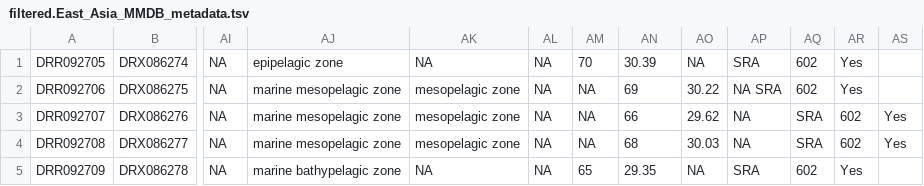
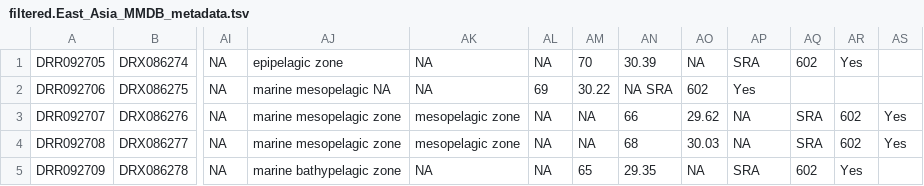
Before and after one commit to danieldavilaaleman/HudsonBayMicrobiome, a TSV file: Biogeography/Public_DB/Metadata/filtered.East_Asia_MMDB_metadata.tsv, drawn as a sheet; only a part is shown, gaps mark what is left out; the diff names each change by its address in the sheet, - before the commit and + after, or states it on an @@ line.

Commit message:
Update filtered.East_Asia_MMDB_metadata.tsv

```diff
--- a/Biogeography/Public_DB/Metadata/filtered.East_Asia_MMDB_metadata.tsv
+++ b/Biogeography/Public_DB/Metadata/filtered.East_Asia_MMDB_metadata.tsv
-AJ2: marine mesopelagic zone
+AJ2: marine mesopelagic NA
-AK2: mesopelagic zone
+AK2: NA
-AL2: NA
+AL2: 69
-AM2: NA
+AM2: 30.22
-AN2: 69
+AN2: NA SRA
-AO2: 30.22
+AO2: 602
-AP2: NA SRA
+AP2: Yes
-AQ2: 602
+AQ2: (empty)
-AR2: Yes
+AR2: (empty)
```
